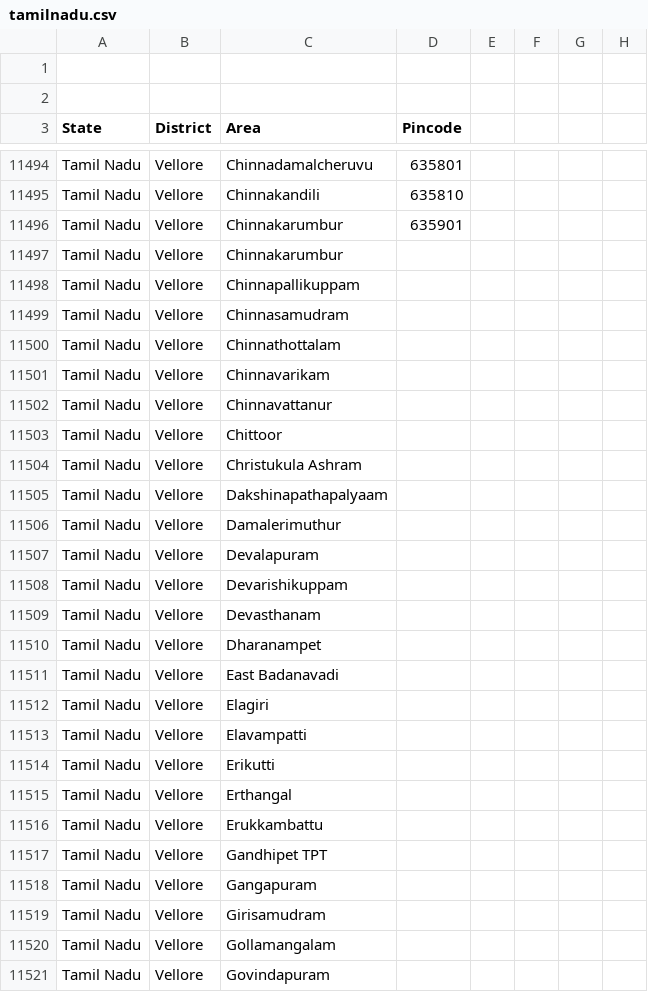
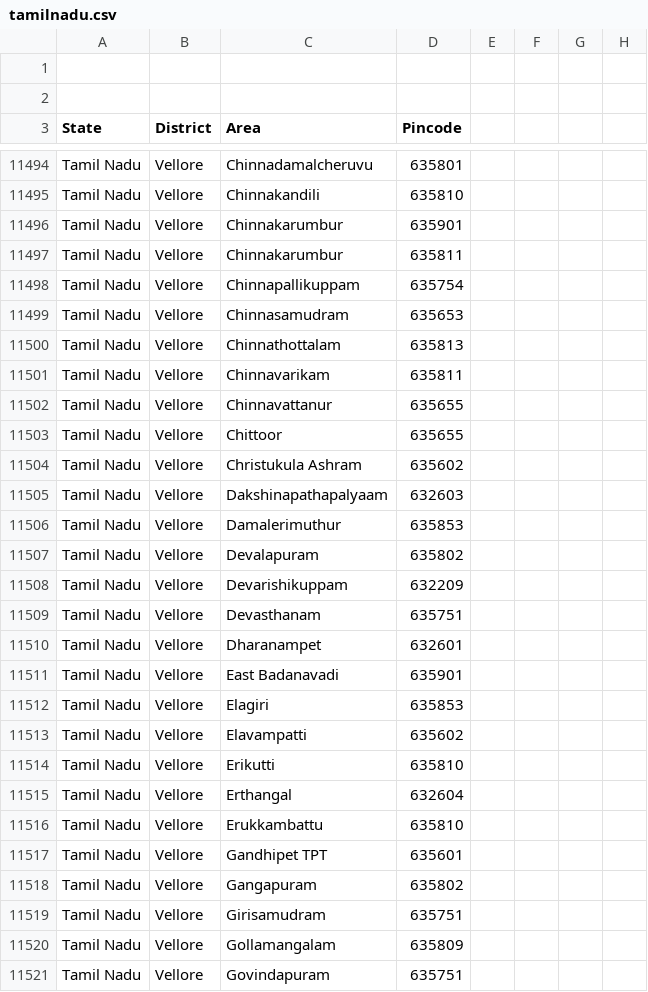
Before and after one commit to vpmglug/districts_details, a CSV file: districts/tamilnadu.csv, drawn as a sheet; only a part is shown, gaps mark what is left out; the diff covers the shown part only.

```diff
--- a/districts/tamilnadu.csv
+++ b/districts/tamilnadu.csv
@@ -11496,26 +11496,26 @@ Tamil Nadu,Vellore,Chinnakandili,635810,,,,
 Tamil Nadu,Vellore,Chinnakarumbur,635901,,,,
-Tamil Nadu,Vellore,Chinnakarumbur,,,,,
-Tamil Nadu,Vellore,Chinnapallikuppam,,,,,
-Tamil Nadu,Vellore,Chinnasamudram,,,,,
-Tamil Nadu,Vellore,Chinnathottalam,,,,,
-Tamil Nadu,Vellore,Chinnavarikam,,,,,
-Tamil Nadu,Vellore,Chinnavattanur,,,,,
-Tamil Nadu,Vellore,Chittoor,,,,,
-Tamil Nadu,Vellore,Christukula Ashram,,,,,
-Tamil Nadu,Vellore,Dakshinapathapalyaam,,,,,
-Tamil Nadu,Vellore,Damalerimuthur,,,,,
-Tamil Nadu,Vellore,Devalapuram,,,,,
-Tamil Nadu,Vellore,Devarishikuppam,,,,,
-Tamil Nadu,Vellore,Devasthanam,,,,,
-Tamil Nadu,Vellore,Dharanampet,,,,,
-Tamil Nadu,Vellore,East Badanavadi,,,,,
-Tamil Nadu,Vellore,Elagiri,,,,,
-Tamil Nadu,Vellore,Elavampatti,,,,,
-Tamil Nadu,Vellore,Erikutti,,,,,
-Tamil Nadu,Vellore,Erthangal,,,,,
-Tamil Nadu,Vellore,Erukkambattu,,,,,
-Tamil Nadu,Vellore,Gandhipet TPT,,,,,
-Tamil Nadu,Vellore,Gangapuram,,,,,
-Tamil Nadu,Vellore,Girisamudram,,,,,
-Tamil Nadu,Vellore,Gollamangalam,,,,,
-Tamil Nadu,Vellore,Govindapuram,,,,,
+Tamil Nadu,Vellore,Chinnakarumbur,635811,,,,
+Tamil Nadu,Vellore,Chinnapallikuppam,635754,,,,
+Tamil Nadu,Vellore,Chinnasamudram,635653,,,,
+Tamil Nadu,Vellore,Chinnathottalam,635813,,,,
+Tamil Nadu,Vellore,Chinnavarikam,635811,,,,
+Tamil Nadu,Vellore,Chinnavattanur,635655,,,,
+Tamil Nadu,Vellore,Chittoor,635655,,,,
+Tamil Nadu,Vellore,Christukula Ashram,635602,,,,
+Tamil Nadu,Vellore,Dakshinapathapalyaam,632603,,,,
+Tamil Nadu,Vellore,Damalerimuthur,635853,,,,
+Tamil Nadu,Vellore,Devalapuram,635802,,,,
+Tamil Nadu,Vellore,Devarishikuppam,632209,,,,
+Tamil Nadu,Vellore,Devasthanam,635751,,,,
+Tamil Nadu,Vellore,Dharanampet,632601,,,,
+Tamil Nadu,Vellore,East Badanavadi,635901,,,,
+Tamil Nadu,Vellore,Elagiri,635853,,,,
+Tamil Nadu,Vellore,Elavampatti,635602,,,,
+Tamil Nadu,Vellore,Erikutti,635810,,,,
+Tamil Nadu,Vellore,Erthangal,632604,,,,
+Tamil Nadu,Vellore,Erukkambattu,635810,,,,
+Tamil Nadu,Vellore,Gandhipet TPT,635601,,,,
+Tamil Nadu,Vellore,Gangapuram,635802,,,,
+Tamil Nadu,Vellore,Girisamudram,635751,,,,
+Tamil Nadu,Vellore,Gollamangalam,635809,,,,
+Tamil Nadu,Vellore,Govindapuram,635751,,,,
```
Also changed, not shown: 26 edited cells elsewhere in this file, 1 other file.
